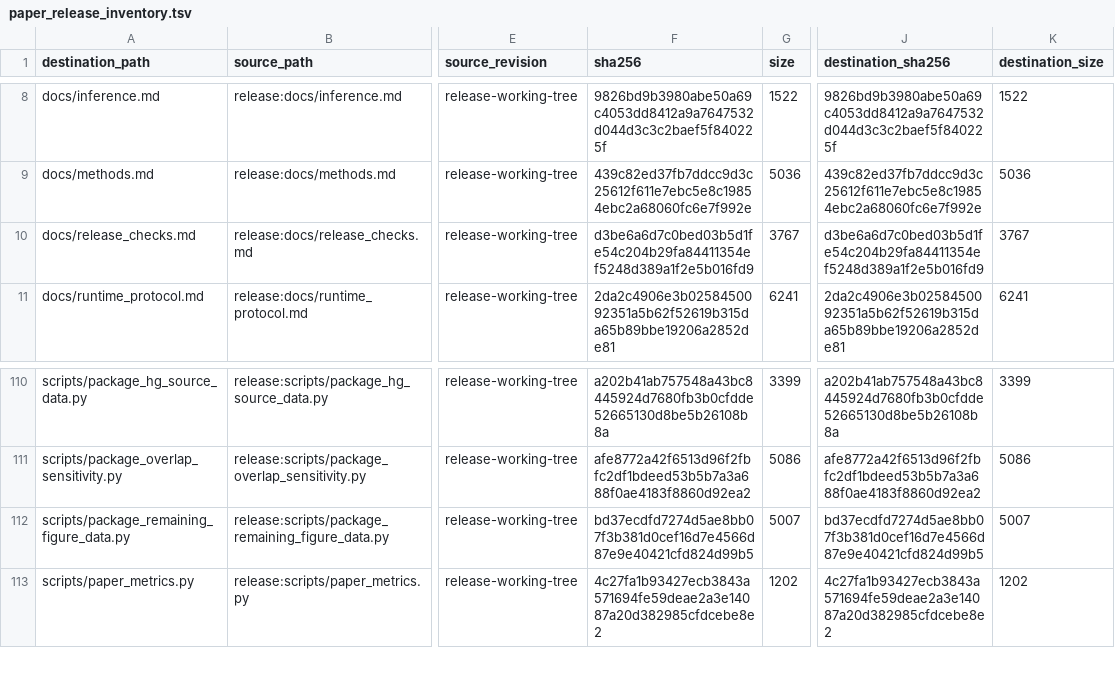
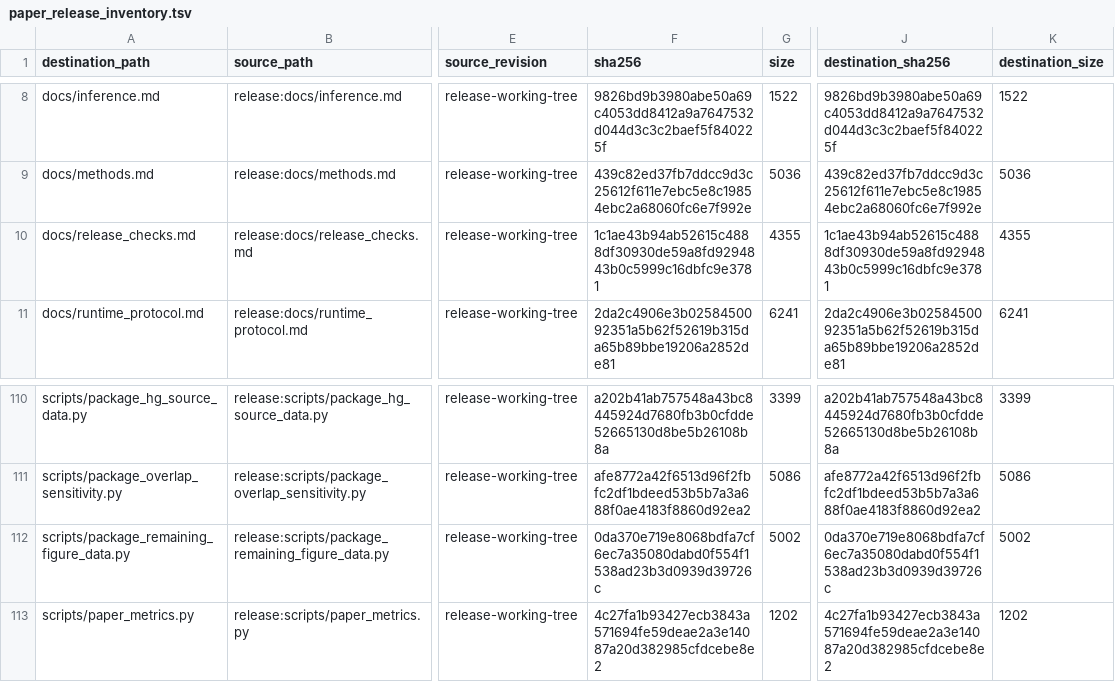
Before and after one commit to John-Lin98/RNA-IFlow, a TSV file: paper_release_inventory.tsv, drawn as a sheet; only a part is shown, gaps mark what is left out; the diff names each change by its address in the sheet, - before the commit and + after, or states it on an @@ line.

```diff
--- a/paper_release_inventory.tsv
+++ b/paper_release_inventory.tsv
-F10 (sha256): d3be6a6d7c0bed03b5d1fe54c204b29fa84411354ef5248d389a1f2e5b016fd9
+F10 (sha256): 1c1ae43b94ab52615c4888df30930de59a8fd9294843b0c5999c16dbfc9e3781
-G10 (size): 3767
+G10 (size): 4355
-J10 (destination_sha256): d3be6a6d7c0bed03b5d1fe54c204b29fa84411354ef5248d389a1f2e5b016fd9
+J10 (destination_sha256): 1c1ae43b94ab52615c4888df30930de59a8fd9294843b0c5999c16dbfc9e3781
-K10 (destination_size): 3767
+K10 (destination_size): 4355
-F112 (sha256): bd37ecdfd7274d5ae8bb07f3b381d0cef16d7e4566d87e9e40421cfd824d99b5
+F112 (sha256): 0da370e719e8068bdfa7cf6ec7a35080dabd0f554f1538ad23b3d0939d39726c
-G112 (size): 5007
+G112 (size): 5002
-J112 (destination_sha256): bd37ecdfd7274d5ae8bb07f3b381d0cef16d7e4566d87e9e40421cfd824d99b5
+J112 (destination_sha256): 0da370e719e8068bdfa7cf6ec7a35080dabd0f554f1538ad23b3d0939d39726c
-K112 (destination_size): 5007
+K112 (destination_size): 5002
```
Also changed, not shown: 1 other file.
